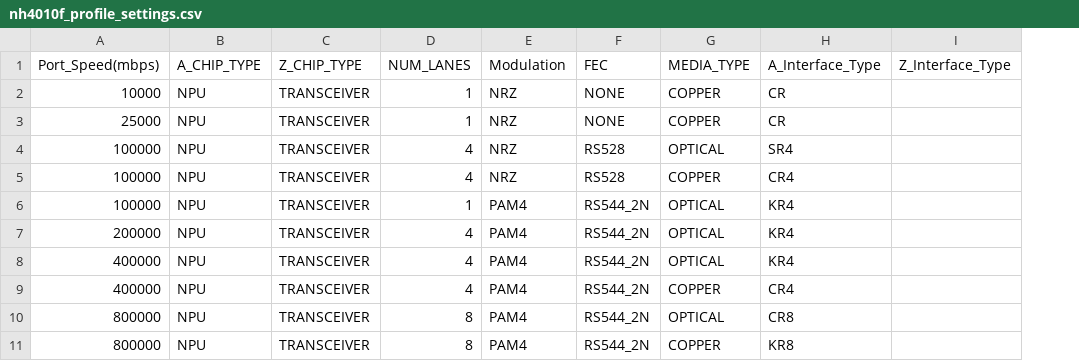
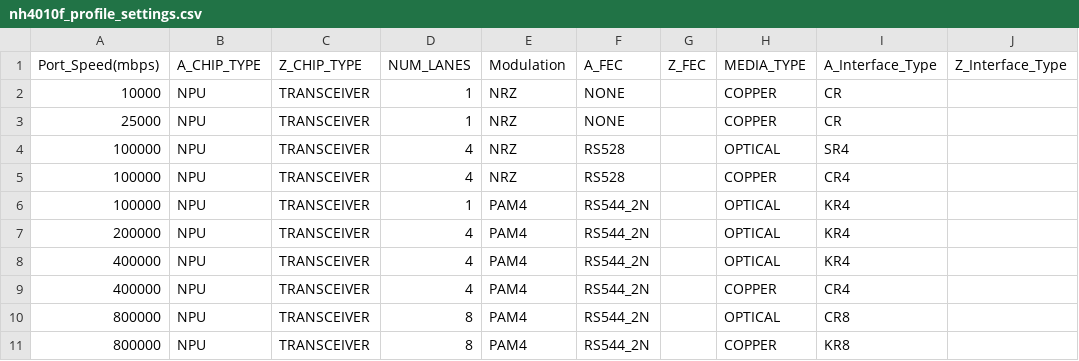
Before and after one commit to nexthop-ai/fboss, a CSV file: fboss/lib/platform_mapping_v2/platforms/nh4010f/nh4010f_profile_settings.csv, drawn as a sheet; the diff names each change by its address in the sheet, - before the commit and + after, or states it on an @@ line.

```diff
--- a/fboss/lib/platform_mapping_v2/platforms/nh4010f/nh4010f_profile_settings.csv
+++ b/fboss/lib/platform_mapping_v2/platforms/nh4010f/nh4010f_profile_settings.csv
+column G (Z_FEC), empty
-F1: FEC
+F1: A_FEC
```
Also changed, not shown: 1 other file.
